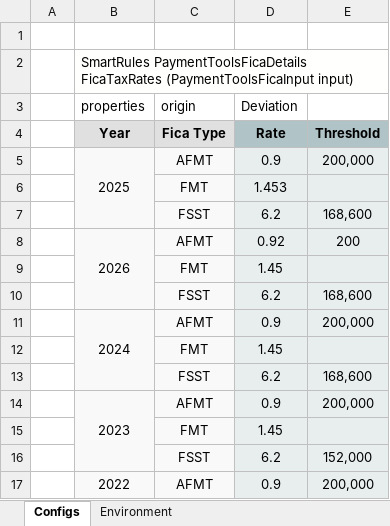
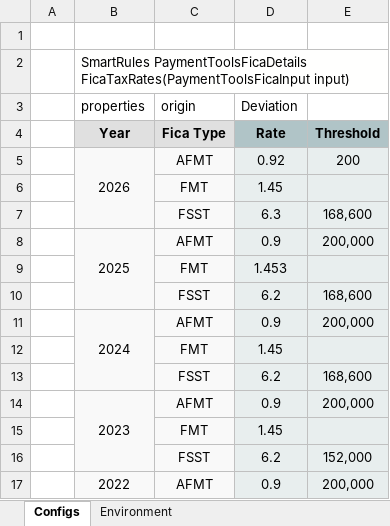
Before and after one commit to Yauheni-Kramarenka/capRep, an Excel workbook: DESIGN/rules/CAP Financial/rules/config_financial_base.xlsx, sheet Configs, drawn as a sheet; only a part is shown; values as stored, in another font and other column widths than the file's, no borders; removed rows and columns are numbered as before the commit, all else as after; the diff names each change by its address in the sheet, - before the commit and + after, or states it on an @@ line.

```diff
--- a/DESIGN/rules/CAP Financial/rules/config_financial_base.xlsx (sheet Configs)
+++ b/DESIGN/rules/CAP Financial/rules/config_financial_base.xlsx (sheet Configs)
-B2 (properties): SmartRules PaymentToolsFicaDetails FicaTaxRates (PaymentToolsFicaInput input)
+B2 (properties): SmartRules PaymentToolsFicaDetails FicaTaxRates(PaymentToolsFicaInput input)
@@ row 8 moved to row 5: 2026 @@
@@ row 9 moved to row 6: FMT @@
+row 7:  |  | FSST | 6.3 | 168,600
-B5:B7 merged
+B8:B10 merged
-row 7:  |  | FSST | 6.2 | 168,600
```
